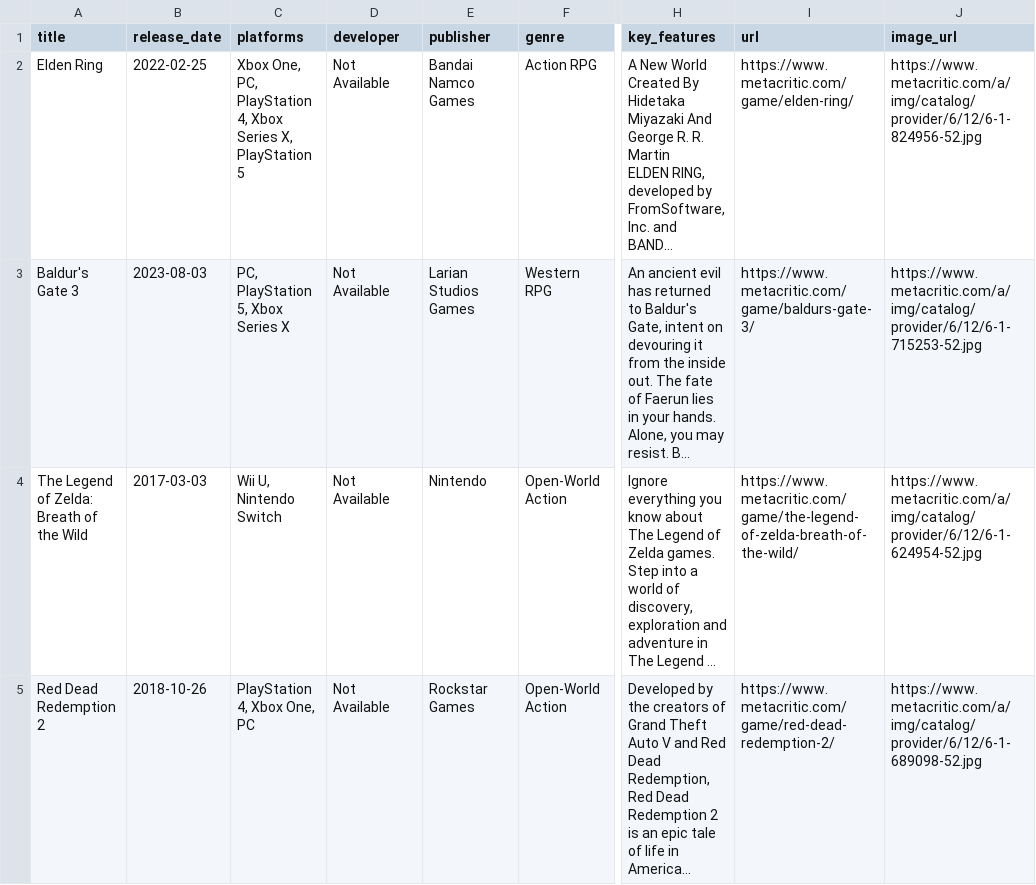
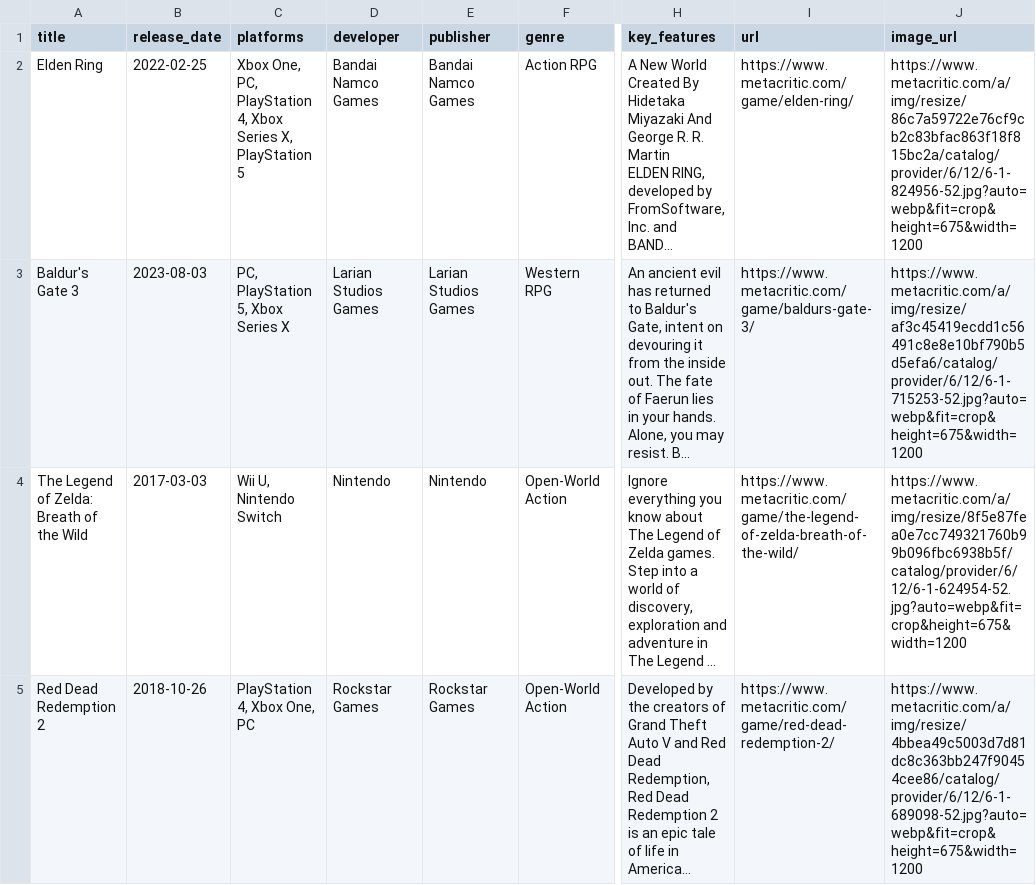
Before and after one commit to LeLebron23/WebSystems-9326-AY225-BANAY, a CSV file: MIDTERM/games_data.csv, drawn as a sheet; only a part is shown, gaps mark what is left out; long unchanged cells end in …; the diff covers the shown part only; the diff names each change by its address in the sheet, - before the commit and + after, or states it on an @@ line.

Commit message:
Fix scraper - switch to requests, add developer fallback

```diff
--- a/MIDTERM/games_data.csv
+++ b/MIDTERM/games_data.csv
-D2 (developer): Not Available
+D2 (developer): Bandai Namco Games
-J2 (image_url): https://www.metacritic.com/a/img/catalog/provider/6/12/6-1-824956-52.jpg
+J2 (image_url): https://www.metacritic.com/a/img/resize/86c7a59722e76cf9cb2c83bfac863f18f815bc2a/catalog/provider/6/12/6-1-824956-52.jpg?auto=webp&fit=crop&height=675&width=1200
-D3 (developer): Not Available
+D3 (developer): Larian Studios Games
-J3 (image_url): https://www.metacritic.com/a/img/catalog/provider/6/12/6-1-715253-52.jpg
+J3 (image_url): https://www.metacritic.com/a/img/resize/af3c45419ecdd1c56491c8e8e10bf790b5d5efa6/catalog/provider/6/12/6-1-715253-52.jpg?auto=webp&fit=crop&height=675&width=1200
-D4 (developer): Not Available
+D4 (developer): Nintendo
-J4 (image_url): https://www.metacritic.com/a/img/catalog/provider/6/12/6-1-624954-52.jpg
+J4 (image_url): https://www.metacritic.com/a/img/resize/8f5e87fea0e7cc749321760b99b096fbc6938b5f/catalog/provider/6/12/6-1-624954-52.jpg?auto=webp&fit=crop&height=675&width=1200
-D5 (developer): Not Available
+D5 (developer): Rockstar Games
-J5 (image_url): https://www.metacritic.com/a/img/catalog/provider/6/12/6-1-689098-52.jpg
+J5 (image_url): https://www.metacritic.com/a/img/resize/4bbea49c5003d7d81dc8c363bb247f90454cee86/catalog/provider/6/12/6-1-689098-52.jpg?auto=webp&fit=crop&height=675&width=1200
```
Also changed, not shown: 5 added rows and 12 edited cells elsewhere in this file, 2 other files.
